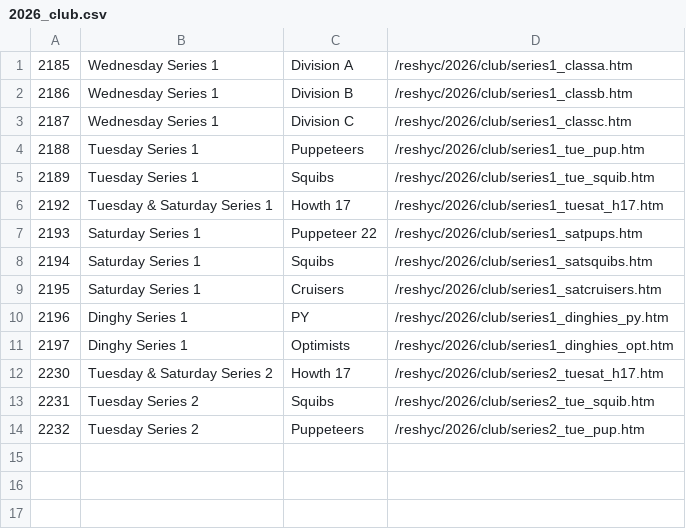
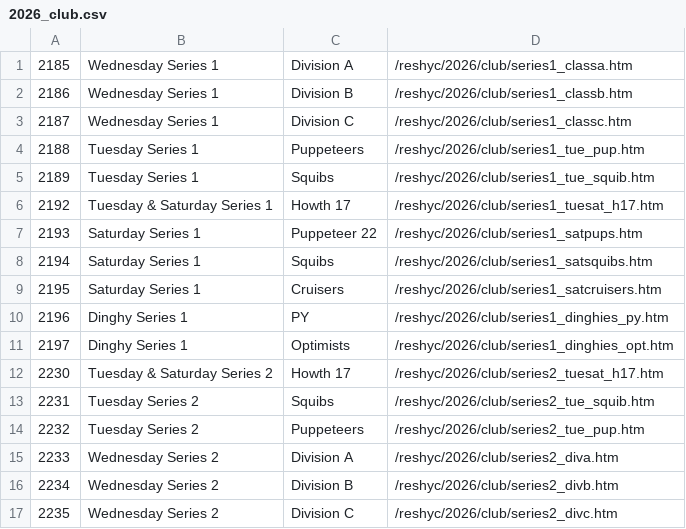
Before and after one commit to markmc/reshyc, a CSV file: backups/admin/2026_club.csv, drawn as a sheet; the diff names each change by its address in the sheet, - before the commit and + after, or states it on an @@ line.

```diff
--- a/backups/admin/2026_club.csv
+++ b/backups/admin/2026_club.csv
+row 15: 2233 | Wednesday Series 2 | Division A | /reshyc/2026/club/series2_diva.htm
+row 16: 2234 | Wednesday Series 2 | Division B | /reshyc/2026/club/series2_divb.htm
+row 17: 2235 | Wednesday Series 2 | Division C | /reshyc/2026/club/series2_divc.htm
```
